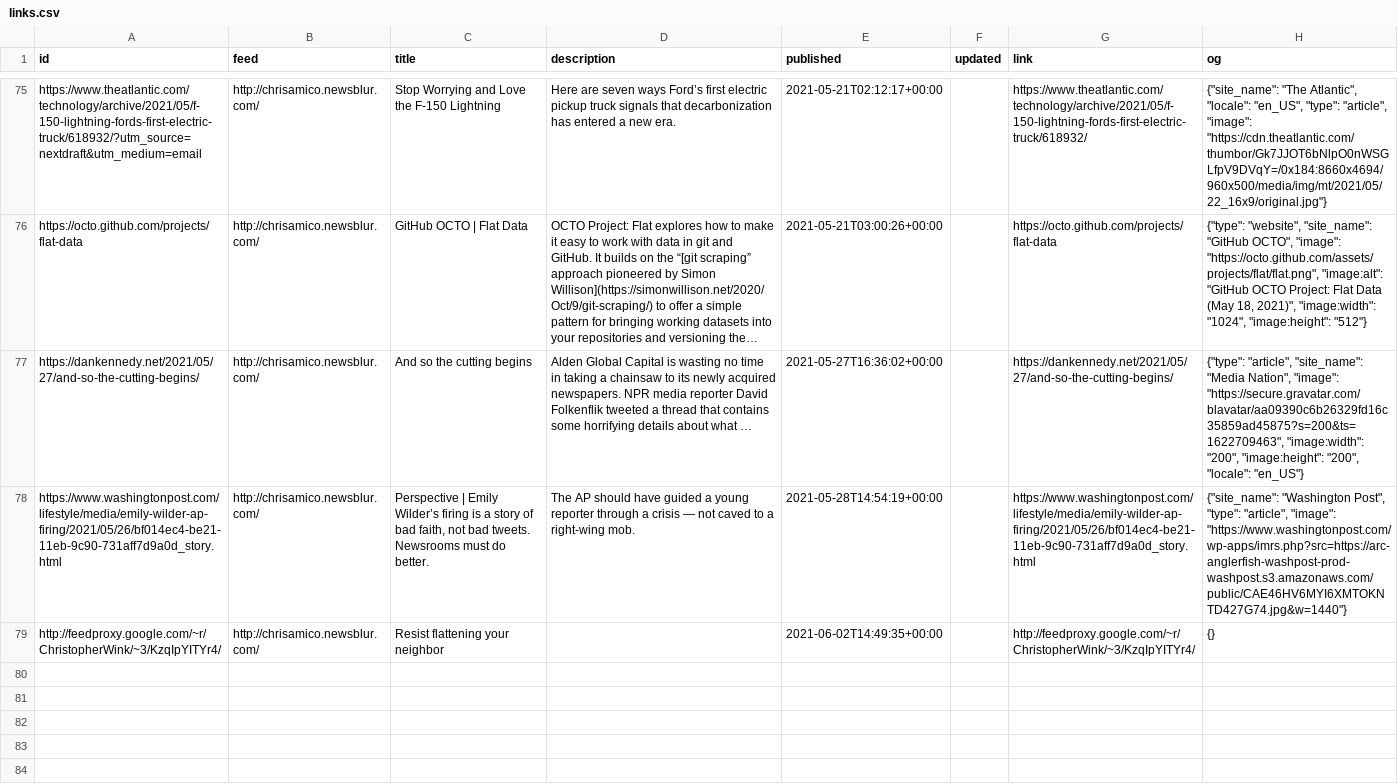
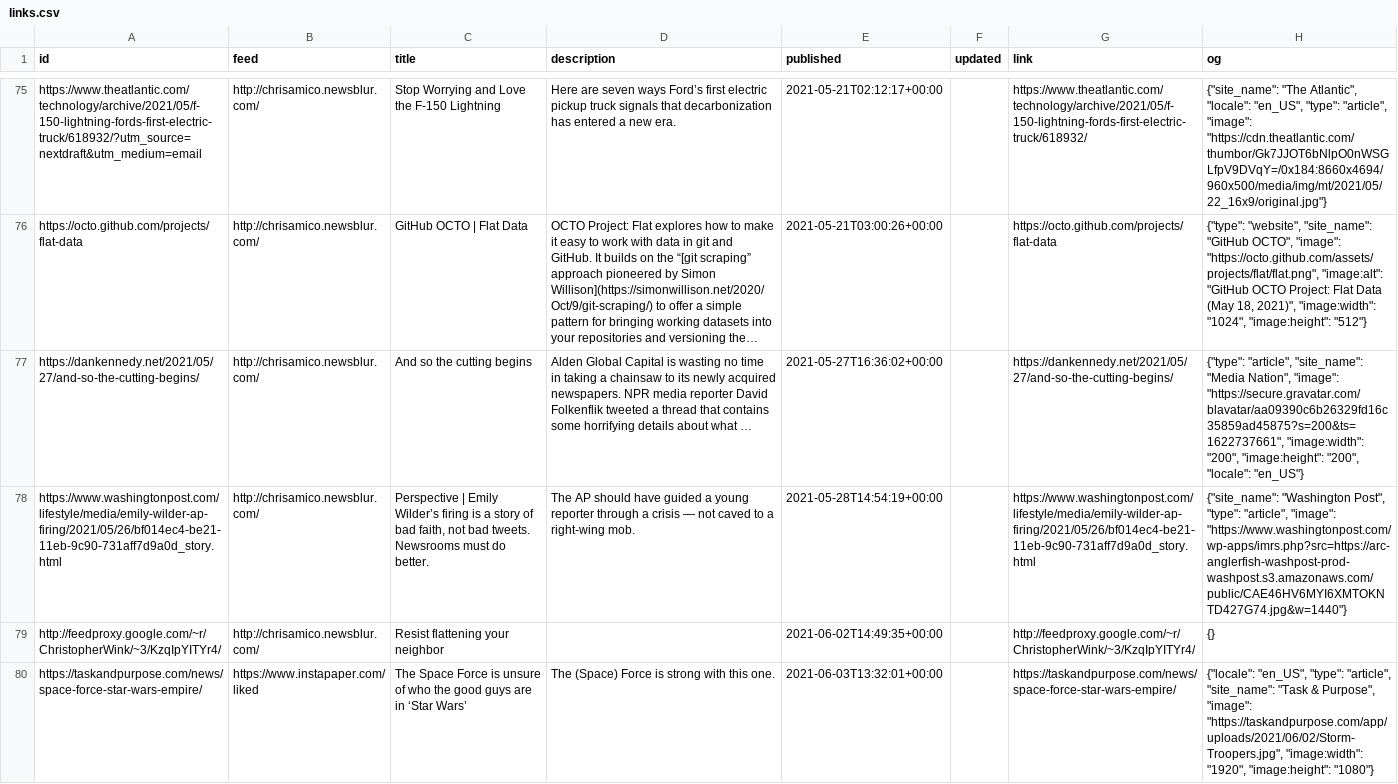
Before and after one commit to eyeseast/chrisamico.com, a CSV file: static/links.csv, drawn as a sheet; only a part is shown, gaps mark what is left out; long unchanged cells end in …; the diff names each change by its address in the sheet, - before the commit and + after, or states it on an @@ line.

```diff
--- a/static/links.csv
+++ b/static/links.csv
-H77 (og): …Nation", "image": "https://secure.gravatar.com/blavatar/aa09390c6b26329fd16c35859ad45875?s=200&ts=1622709463", "image:width": "200",…
+H77 (og): …Nation", "image": "https://secure.gravatar.com/blavatar/aa09390c6b26329fd16c35859ad45875?s=200&ts=1622737661", "image:width": "200",…
+row 80: https://taskandpurpose.com/news/space-force-star-wars-empire/ | https://www.instapaper.com/liked | The Space Force is unsure of who the good guys are in ‘Star Wars’ | The (Space) Force is strong with this one. | 2021-06-03T13:32:01+00:00 |  | https://taskandpurpose.com/news/space-force-star-wars-empire/ | {"locale": "en_US", "type": "article", "site_name": "Task & Purpose", "image": "https://taskandpurpose.com/app/uploads/2021/06/02/Storm-Troopers.jpg", "image:width": "1920", "image:height": "1080"}
```
Also changed, not shown: 3 other files.
